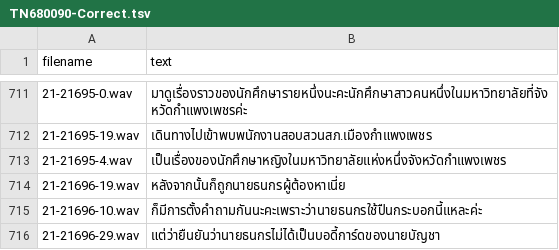
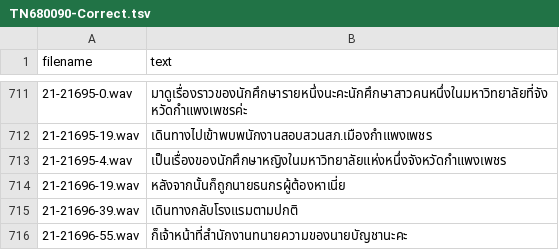
Before and after one commit to NattawutPhuddang/Annotation-metadata, a TSV file: backend/data/TN680090-Correct.tsv, drawn as a sheet; only a part is shown, gaps mark what is left out; removed rows and columns are numbered as before the commit, all else as after; the diff names each change by its address in the sheet, - before the commit and + after, or states it on an @@ line.

```diff
--- a/backend/data/TN680090-Correct.tsv
+++ b/backend/data/TN680090-Correct.tsv
-row 715: 21-21696-10.wav | ก็มีการตั้งคำถามกันนะคะเพราะว่านายธนกรใช้ปืนกระบอกนี้แหละค่ะ
-row 716: 21-21696-29.wav | แต่ว่ายืนยันว่านายธนกรไม่ได้เป็นบอดี้การ์ดของนายบัญชา
+row 715: 21-21696-39.wav | เดินทางกลับโรงแรมตามปกติ
+row 716: 21-21696-55.wav | ก็เจ้าหน้าที่สำนักงานทนายความของนายบัญชานะคะ
```
Also changed, not shown: backend/data/Correct.tsv, backend/data/makkie-Correct.tsv, 2 other files.
